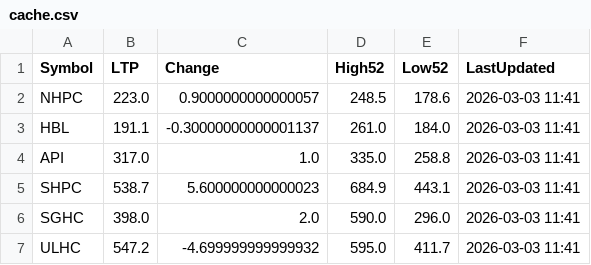
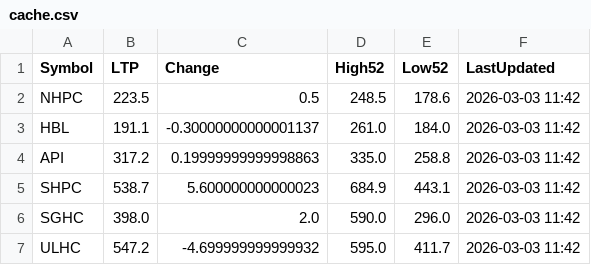
Before and after one commit to Jagdishsah/Neon_Backend, a CSV file: cache.csv, drawn as a sheet.

Commit message:
Update cache.csv

```diff
--- a/cache.csv
+++ b/cache.csv
@@ -1,7 +1,7 @@
 Symbol,LTP,Change,High52,Low52,LastUpdated
-NHPC,223.0,0.9000000000000057,248.5,178.6,2026-03-03 11:41
-HBL,191.1,-0.30000000000001137,261.0,184.0,2026-03-03 11:41
-API,317.0,1.0,335.0,258.8,2026-03-03 11:41
-SHPC,538.7,5.600000000000023,684.9,443.1,2026-03-03 11:41
-SGHC,398.0,2.0,590.0,296.0,2026-03-03 11:41
-ULHC,547.2,-4.699999999999932,595.0,411.7,2026-03-03 11:41
+NHPC,223.5,0.5,248.5,178.6,2026-03-03 11:42
+HBL,191.1,-0.30000000000001137,261.0,184.0,2026-03-03 11:42
+API,317.2,0.19999999999998863,335.0,258.8,2026-03-03 11:42
+SHPC,538.7,5.600000000000023,684.9,443.1,2026-03-03 11:42
+SGHC,398.0,2.0,590.0,296.0,2026-03-03 11:42
+ULHC,547.2,-4.699999999999932,595.0,411.7,2026-03-03 11:42
```
